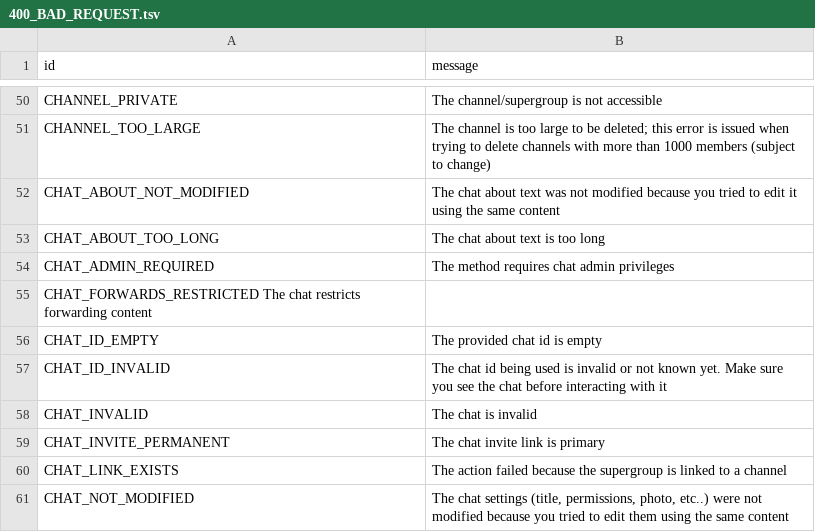
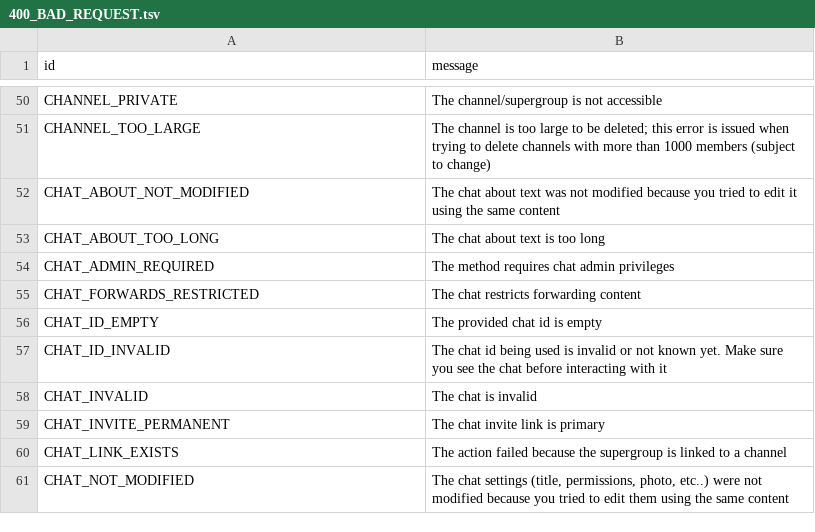
Before and after one commit to pyrogram/pyrogram, a TSV file: compiler/errors/source/400_BAD_REQUEST.tsv, drawn as a sheet; only a part is shown, gaps mark what is left out; removed rows and columns are numbered as before the commit, all else as after; the diff names each change by its address in the sheet, - before the commit and + after, or states it on an @@ line.

Commit message:
Update 400_BAD_REQUEST.tsv

```diff
--- a/compiler/errors/source/400_BAD_REQUEST.tsv
+++ b/compiler/errors/source/400_BAD_REQUEST.tsv
-row 55: CHAT_FORWARDS_RESTRICTED The chat restricts forwarding content
+row 55: CHAT_FORWARDS_RESTRICTED | The chat restricts forwarding content
```
